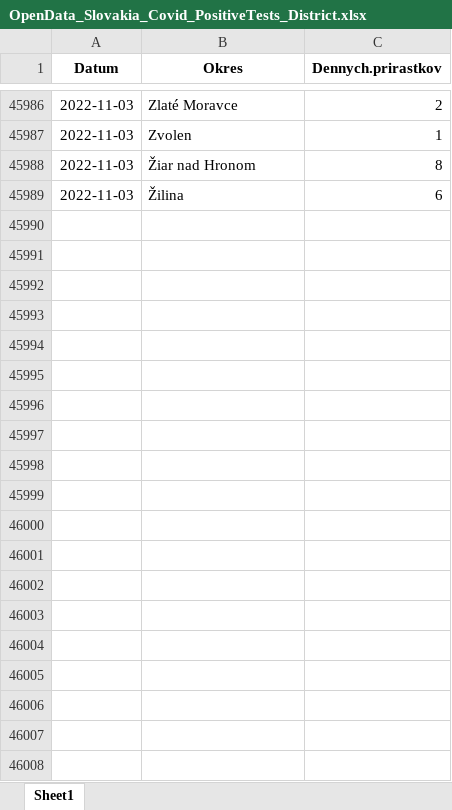
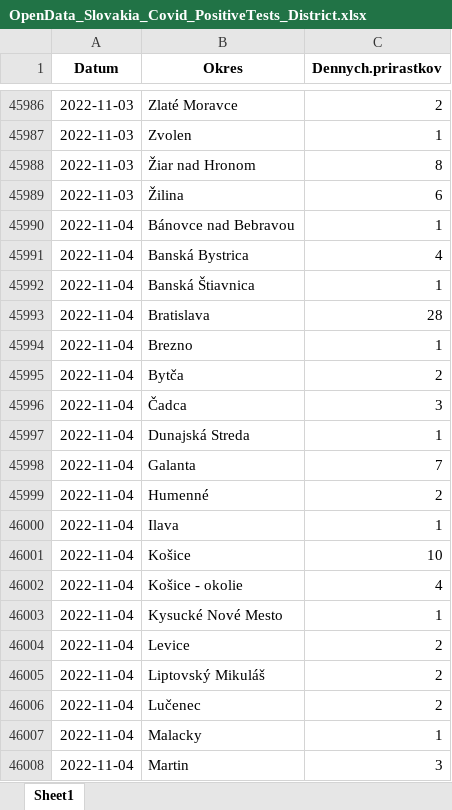
Before and after one commit to Institut-zdravotnych-analyz/covid19-data, an Excel workbook: PCR_Tests/OpenData_Slovakia_Covid_PositiveTests_District.xlsx, sheet Sheet1, drawn as a sheet; only a part is shown, gaps mark what is left out; values as stored, in another font and other column widths than the file's, no borders; the diff covers the shown part only; the diff names each change by its address in the sheet, - before the commit and + after, or states it on an @@ line.

```diff
--- a/PCR_Tests/OpenData_Slovakia_Covid_PositiveTests_District.xlsx (sheet Sheet1)
+++ b/PCR_Tests/OpenData_Slovakia_Covid_PositiveTests_District.xlsx (sheet Sheet1)
+row 45990: 2022-11-04 | Bánovce nad Bebravou | 1
+row 45991: 2022-11-04 | Banská Bystrica | 4
+row 45992: 2022-11-04 | Banská Štiavnica | 1
+row 45993: 2022-11-04 | Bratislava | 28
+row 45994: 2022-11-04 | Brezno | 1
+row 45995: 2022-11-04 | Bytča | 2
+row 45996: 2022-11-04 | Čadca | 3
+row 45997: 2022-11-04 | Dunajská Streda | 1
+row 45998: 2022-11-04 | Galanta | 7
+row 45999: 2022-11-04 | Humenné | 2
+row 46000: 2022-11-04 | Ilava | 1
+row 46001: 2022-11-04 | Košice | 10
+row 46002: 2022-11-04 | Košice - okolie | 4
+row 46003: 2022-11-04 | Kysucké Nové Mesto | 1
+row 46004: 2022-11-04 | Levice | 2
+row 46005: 2022-11-04 | Liptovský Mikuláš | 2
+row 46006: 2022-11-04 | Lučenec | 2
+row 46007: 2022-11-04 | Malacky | 1
+row 46008: 2022-11-04 | Martin | 3
```
Also changed, not shown: 66 added rows elsewhere in this sheet, 8 other files.
